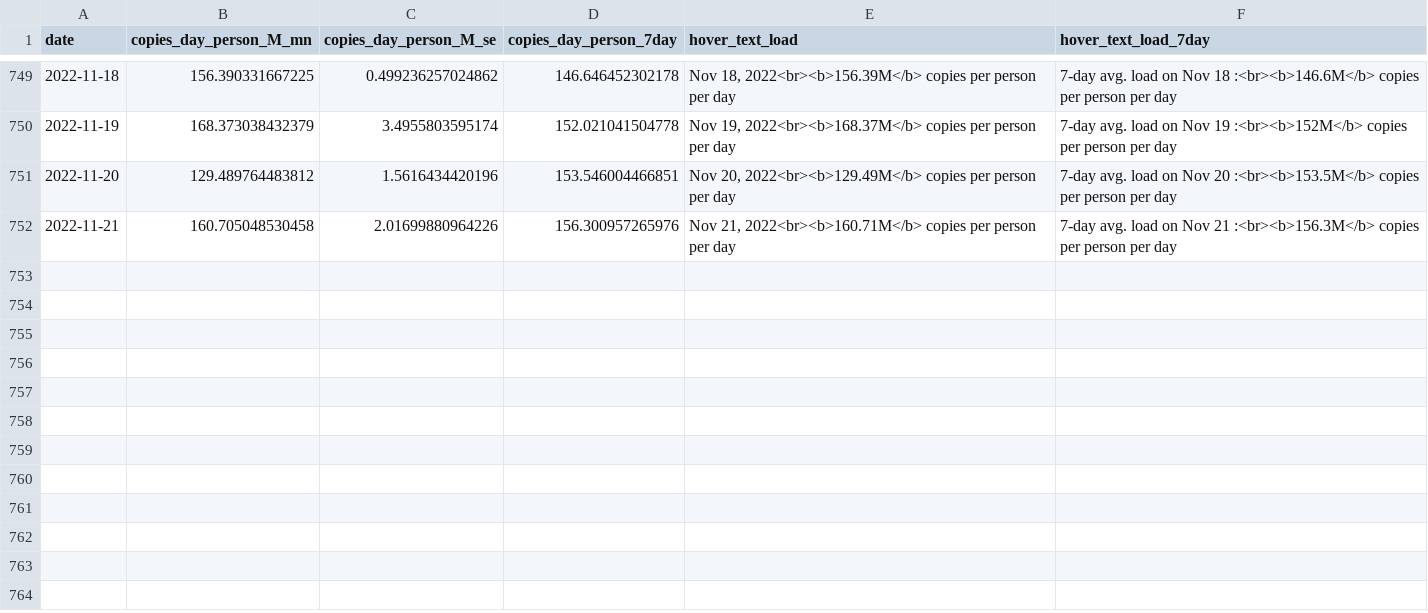
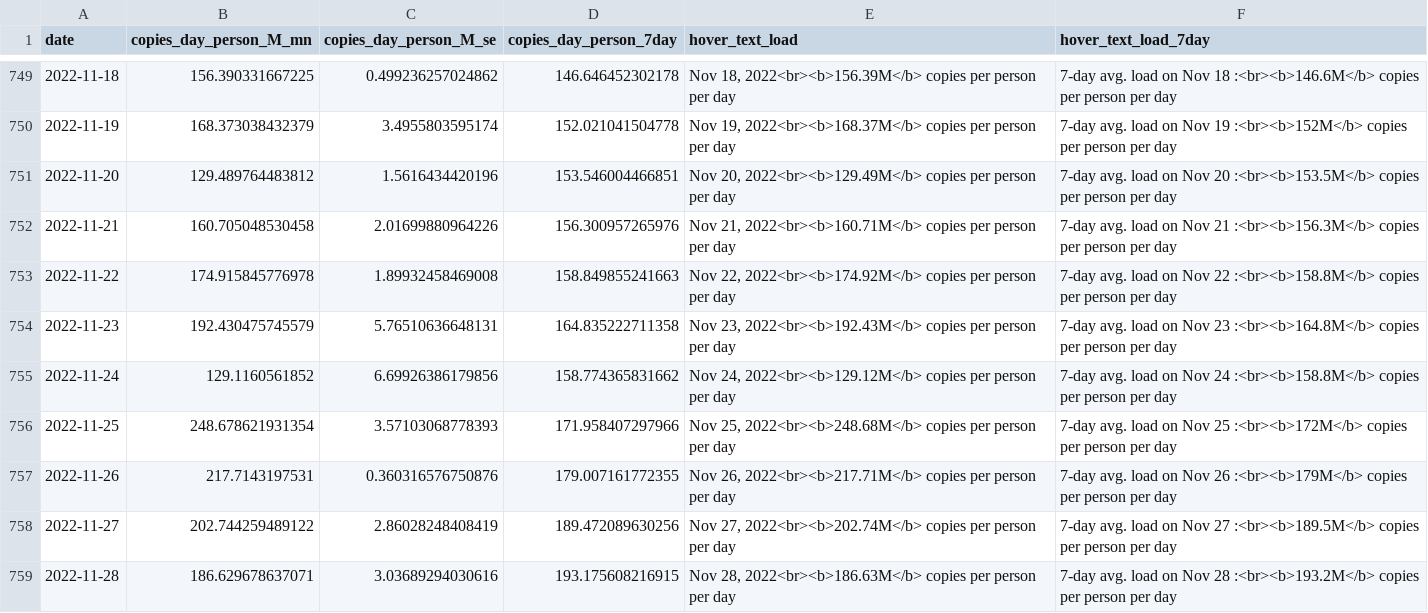
Before and after one commit to Metropolitan-Council/covid-poops, a CSV file: data/clean_load_data.csv, drawn as a sheet; only a part is shown, gaps mark what is left out.

Commit message:
Data Update

```diff
--- a/data/clean_load_data.csv
+++ b/data/clean_load_data.csv
@@ -752 +752,8 @@
 2022-11-21,160.705048530458,2.01699880964226,156.300957265976,"Nov 21, 2022<br><b>160.71M</b> copies per person per day","7-day avg. load on Nov 21 :<br><b>156.3M</b> copies per person per day"
+2022-11-22,174.915845776978,1.89932458469008,158.849855241663,"Nov 22, 2022<br><b>174.92M</b> copies per person per day","7-day avg. load on Nov 22 :<br><b>158.8M</b> copies per person per day"
+2022-11-23,192.430475745579,5.76510636648131,164.835222711358,"Nov 23, 2022<br><b>192.43M</b> copies per person per day","7-day avg. load on Nov 23 :<br><b>164.8M</b> copies per person per day"
+2022-11-24,129.1160561852,6.69926386179856,158.774365831662,"Nov 24, 2022<br><b>129.12M</b> copies per person per day","7-day avg. load on Nov 24 :<br><b>158.8M</b> copies per person per day"
+2022-11-25,248.678621931354,3.57103068778393,171.958407297966,"Nov 25, 2022<br><b>248.68M</b> copies per person per day","7-day avg. load on Nov 25 :<br><b>172M</b> copies per person per day"
+2022-11-26,217.7143197531,0.360316576750876,179.007161772355,"Nov 26, 2022<br><b>217.71M</b> copies per person per day","7-day avg. load on Nov 26 :<br><b>179M</b> copies per person per day"
+2022-11-27,202.744259489122,2.86028248408419,189.472089630256,"Nov 27, 2022<br><b>202.74M</b> copies per person per day","7-day avg. load on Nov 27 :<br><b>189.5M</b> copies per person per day"
+2022-11-28,186.629678637071,3.03689294030616,193.175608216915,"Nov 28, 2022<br><b>186.63M</b> copies per person per day","7-day avg. load on Nov 28 :<br><b>193.2M</b> copies per person per day"
```
Also changed, not shown: data/case_data.csv, metc-wastewater-covid-monitor/data/case_data.csv, 25 other files.
